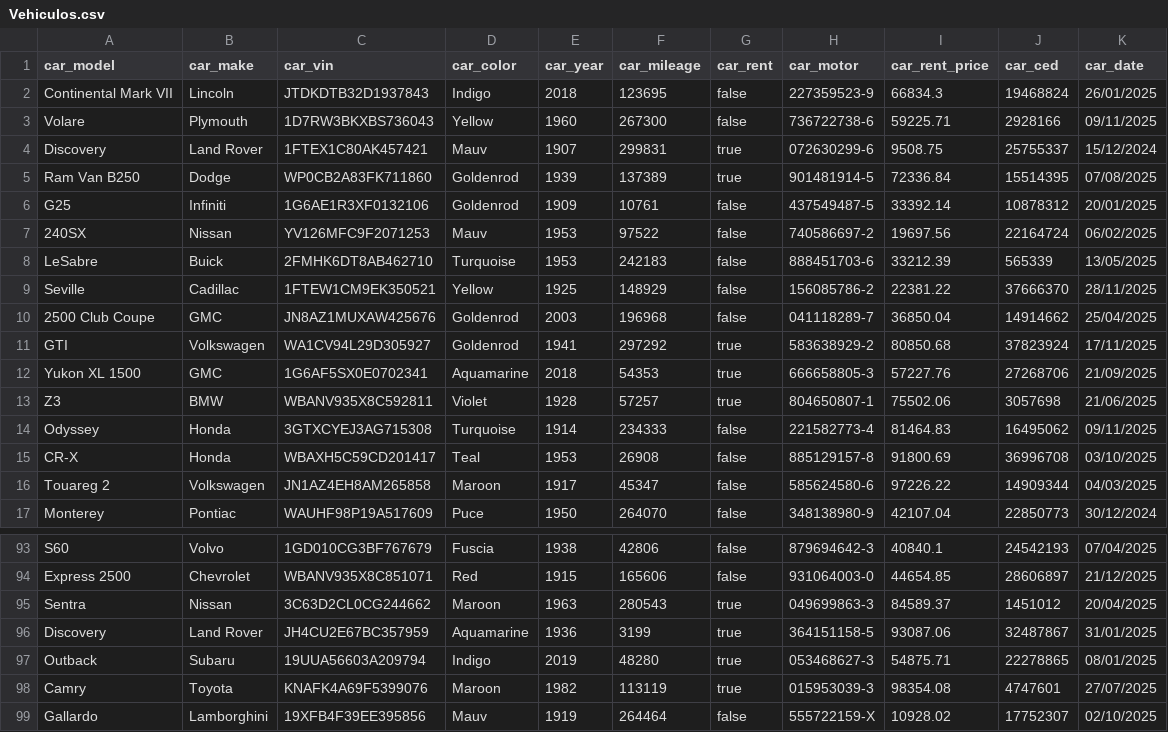
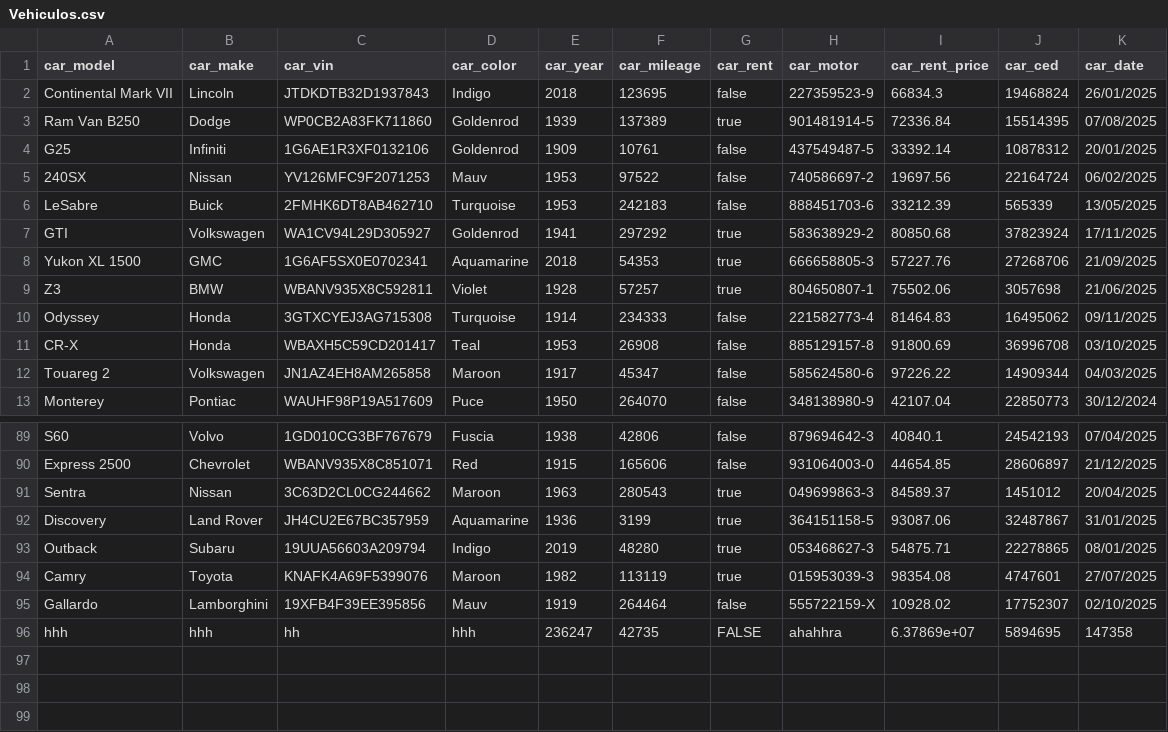
Before and after one commit to AngeloMaiale/Proyecto, a CSV file: bin/Vehiculos.csv, drawn as a sheet; only a part is shown, gaps mark what is left out; removed rows and columns are numbered as before the commit, all else as after; the diff names each change by its address in the sheet, - before the commit and + after, or states it on an @@ line.

Commit message:
fix: ajuste a los contadores de las funciones de borrado y actualizador de filas y columnas, y solucion a los problemas de las funciones de insercion

```diff
--- a/bin/Vehiculos.csv
+++ b/bin/Vehiculos.csv
-row 3: Volare | Plymouth | 1D7RW3BKXBS736043 | Yellow | 1960 | 267300 | false | 736722738-6 | 59225.71 | 2928166 | 09/11/2025
-row 4: Discovery | Land Rover | 1FTEX1C80AK457421 | Mauv | 1907 | 299831 | true | 072630299-6 | 9508.75 | 25755337 | 15/12/2024
-row 9: Seville | Cadillac | 1FTEW1CM9EK350521 | Yellow | 1925 | 148929 | false | 156085786-2 | 22381.22 | 37666370 | 28/11/2025
-row 10: 2500 Club Coupe | GMC | JN8AZ1MUXAW425676 | Goldenrod | 2003 | 196968 | false | 041118289-7 | 36850.04 | 14914662 | 25/04/2025
+row 96: hhh | hhh | hh | hhh | 236247 | 42735 | FALSE | ahahhra | 6.37869e+07 | 5894695 | 147358
```
Also changed, not shown: 5 other files.
